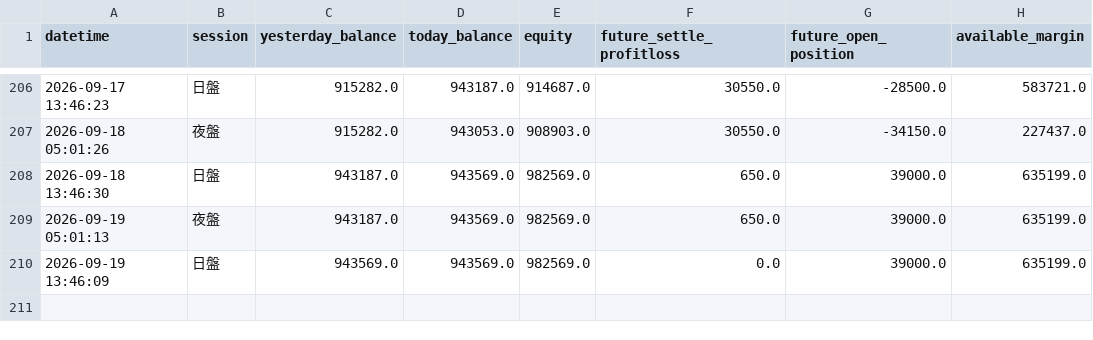
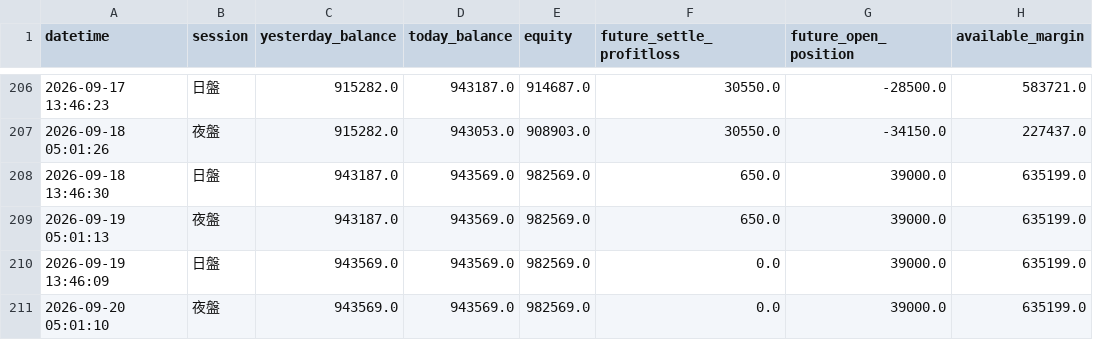
Before and after one commit to KevinYang515/trading-dashboard, a CSV file: logs/balance_log.csv, drawn as a sheet; only a part is shown, gaps mark what is left out.

Commit message:
balance: 2026-09-20 05:01:10

```diff
--- a/logs/balance_log.csv
+++ b/logs/balance_log.csv
@@ -210 +210,2 @@
 2026-09-19 13:46:09,日盤,943569.0,943569.0,982569.0,0.0,39000.0,635199.0
+2026-09-20 05:01:10,夜盤,943569.0,943569.0,982569.0,0.0,39000.0,635199.0
```
